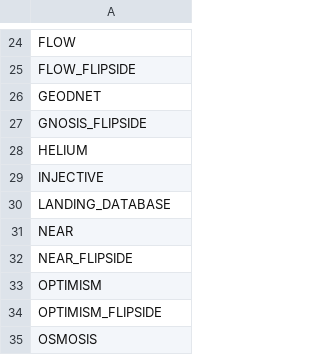
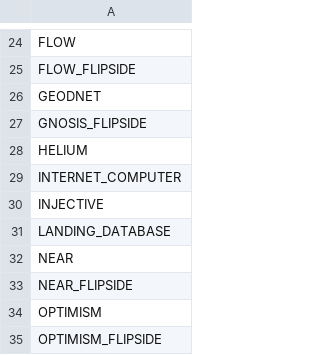
Before and after one commit to Artemis-xyz/dbt, a CSV file: assets.csv, drawn as a sheet; only a part is shown, gaps mark what is left out; the shorter side is filled out with more unchanged rows; the diff names each change by its address in the sheet, - before the commit and + after, or states it on an @@ line.

Commit message:
Added Internet Computer to assets

```diff
--- a/assets.csv
+++ b/assets.csv
+row 29: INTERNET_COMPUTER
```
